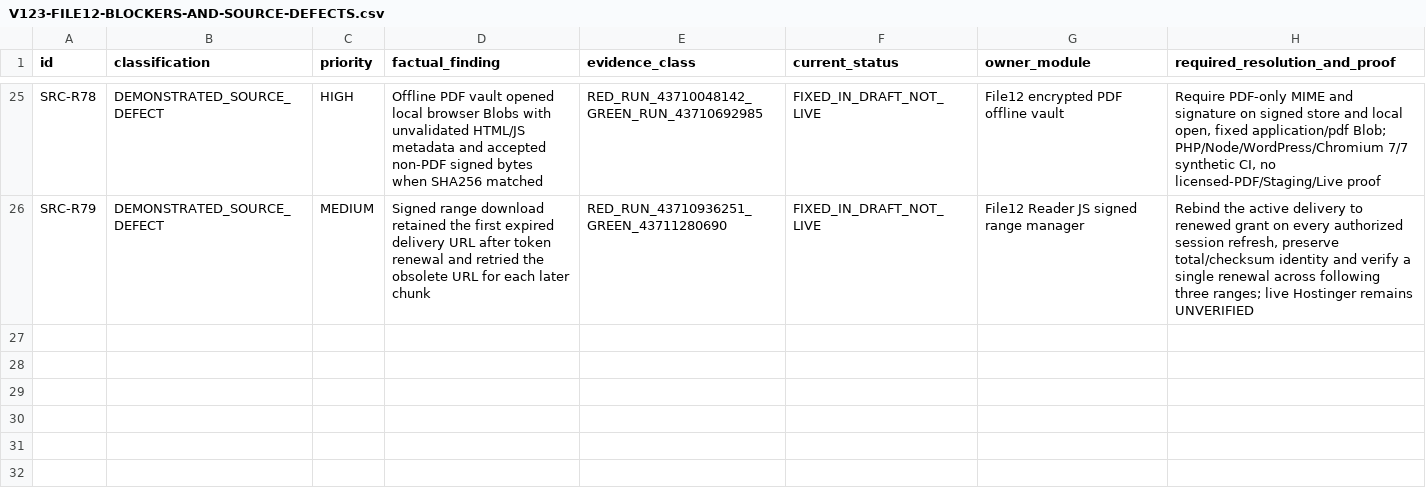
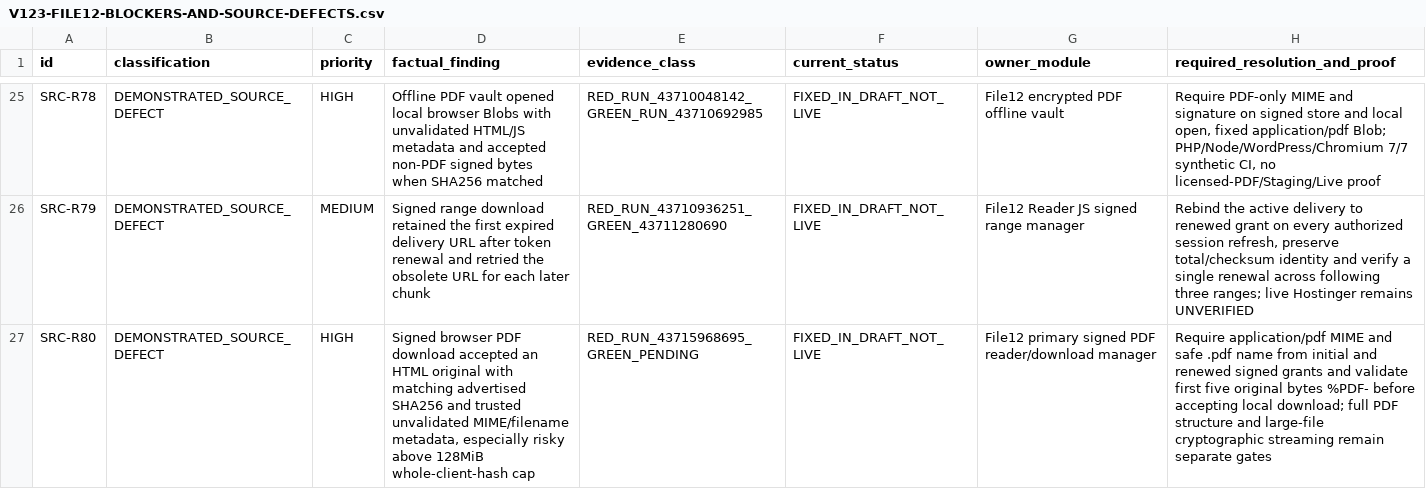
Before and after one commit to majidhussainqadri1-dot/12-pdf-library-and-digital-reading-foundation, a CSV file: docs/V123-FILE12-BLOCKERS-AND-SOURCE-DEFECTS.csv, drawn as a sheet; only a part is shown, gaps mark what is left out.

Commit message:
audit(R80): log sixteenth source-only defect and candidate fix; Live impact remains unverified

```diff
--- a/docs/V123-FILE12-BLOCKERS-AND-SOURCE-DEFECTS.csv
+++ b/docs/V123-FILE12-BLOCKERS-AND-SOURCE-DEFECTS.csv
@@ -26 +26,2 @@
 "SRC-R79","DEMONSTRATED_SOURCE_DEFECT","MEDIUM","Signed range download retained the first expired delivery URL after token renewal and retried the obsolete URL for each later chunk","RED_RUN_43710936251_GREEN_43711280690","FIXED_IN_DRAFT_NOT_LIVE","File12 Reader JS signed range manager","Rebind the active delivery to renewed grant on every authorized session refresh, preserve total/checksum identity and verify a single renewal across following three ranges; live Hostinger remains UNVERIFIED"
+"SRC-R80","DEMONSTRATED_SOURCE_DEFECT","HIGH","Signed browser PDF download accepted an HTML original with matching advertised SHA256 and trusted unvalidated MIME/filename metadata, especially risky above 128MiB whole-client-hash cap","RED_RUN_43715968695_GREEN_PENDING","FIXED_IN_DRAFT_NOT_LIVE","File12 primary signed PDF reader/download manager","Require application/pdf MIME and safe .pdf name from initial and renewed signed grants and validate first five original bytes %PDF- before accepting local download; full PDF structure and large-file cryptographic streaming remain separate gates"
```
